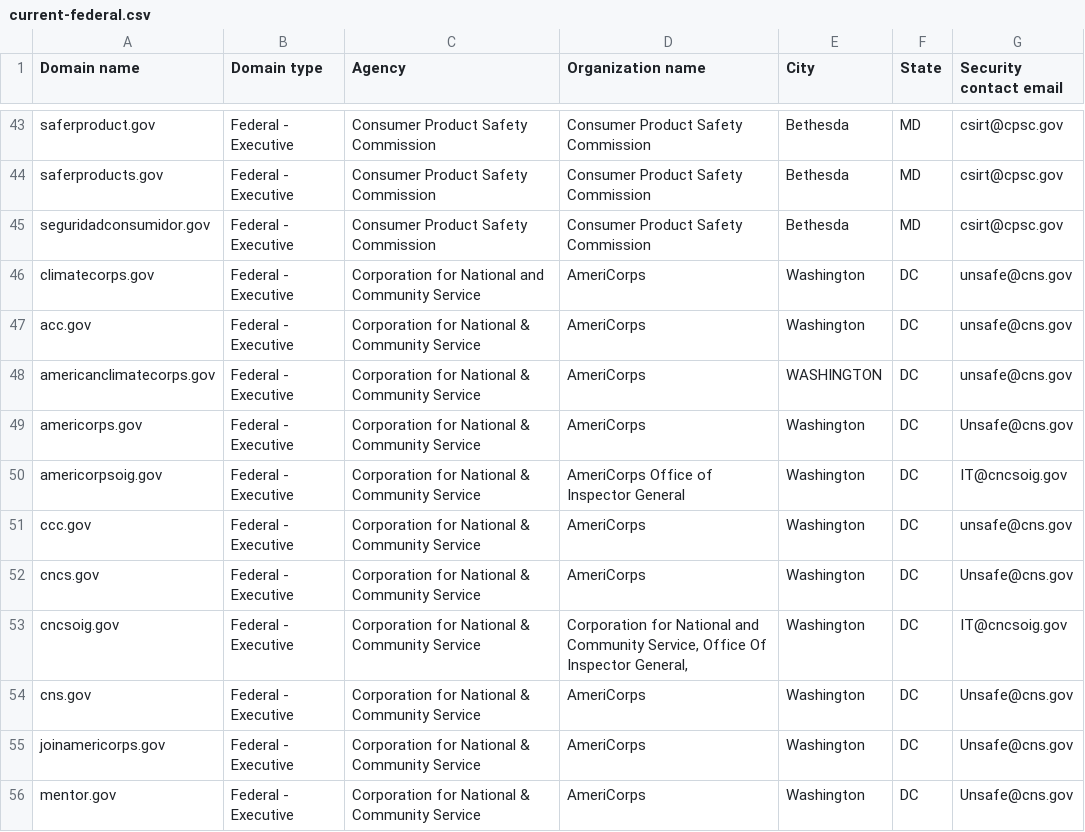
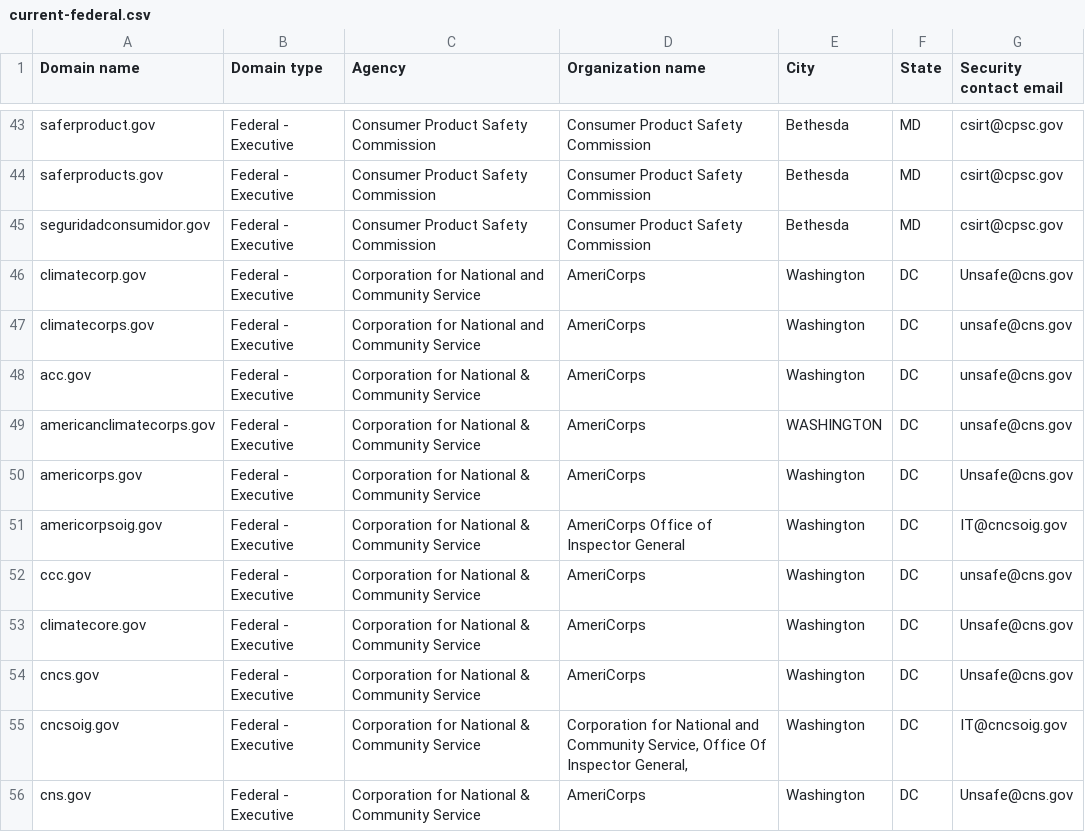
Before and after one commit to zandercymatics/dotgov-data, a CSV file: current-federal.csv, drawn as a sheet; only a part is shown, gaps mark what is left out; the shorter side is filled out with more unchanged rows; the diff names each change by its address in the sheet, - before the commit and + after, or states it on an @@ line.

Commit message:
Flat: latest data (2024-04-20T06:25:35.009Z) {   "date": "2024-04-20T06:25:35.009Z",   "files": [     {       "name": "current-federal.csv",       "deltaBytes": 246,       "source": "https://manage.get.gov/api/v1/get-report/current-federal"     },     {       "name": "current-full.csv",       "deltaBytes": 1279,       "source": "https://manage.get.gov/api/v1/get-report/current-full"     }   ] }

```diff
--- a/current-federal.csv
+++ b/current-federal.csv
+row 46: climatecorp.gov | Federal - Executive | Corporation for National and Community Service | AmeriCorps | Washington | DC | Unsafe@cns.gov
+row 53: climatecore.gov | Federal - Executive | Corporation for National & Community Service | AmeriCorps | Washington | DC | Unsafe@cns.gov
```
Also changed, not shown: 1 other file.
